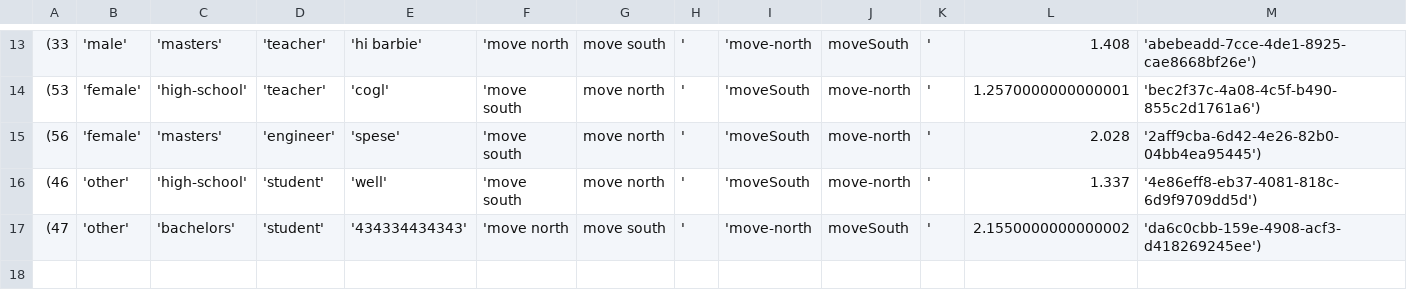
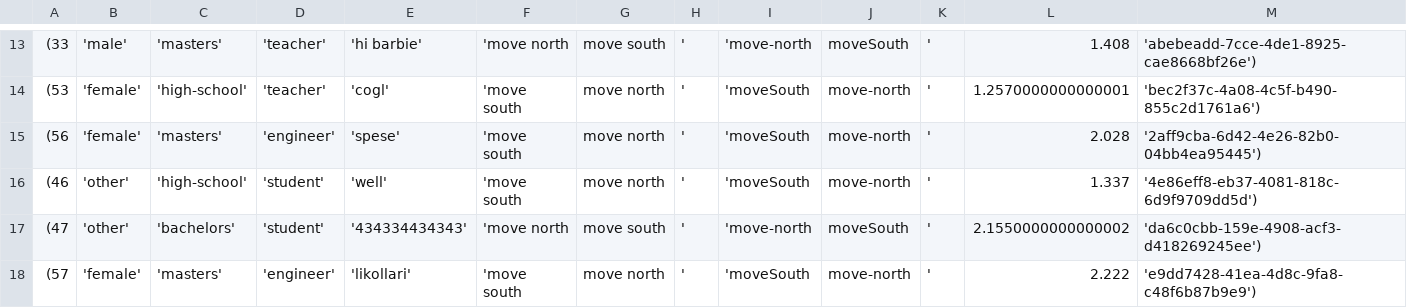
Before and after one commit to likolk/camelCase-vs-kebab-case, a CSV file: exp02/experiment02/demographics.csv, drawn as a sheet; only a part is shown, gaps mark what is left out.

```diff
--- a/exp02/experiment02/demographics.csv
+++ b/exp02/experiment02/demographics.csv
@@ -17 +17,2 @@
 (47, 'other', 'bachelors', 'student', '434334434343', 'move north,move south,', 'move-north,moveSouth,', 2.1550000000000002, 'da6c0cbb-159e-4908-acf3-d418269245ee')
+(57, 'female', 'masters', 'engineer', 'likollari', 'move south,move north,', 'moveSouth,move-north,', 2.222, 'e9dd7428-41ea-4d8c-9fa8-c48f6b87b9e9')
```
Also changed, not shown: 2 other files.
